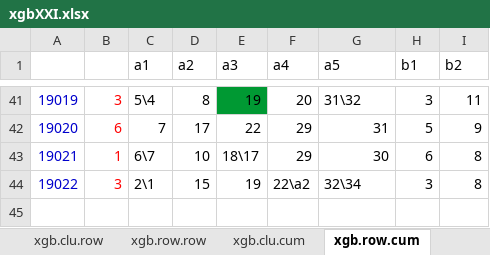
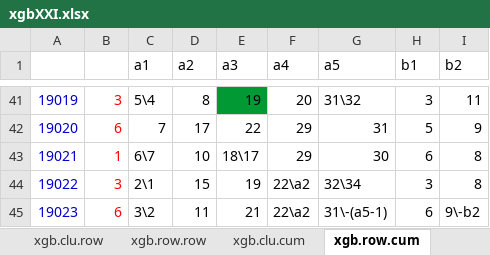
Before and after one commit to dlt-lee/dlt, an Excel workbook: xgbXXI.xlsx, sheet xgb.row.cum, drawn as a sheet; only a part is shown, gaps mark what is left out; values as stored, in another font and other column widths than the file's, no borders; charts and pictures not drawn; 7 other sheets too large or unreadable and not compared; the diff names each change by its address in the sheet, - before the commit and + after, or states it on an @@ line.

```diff
--- a/xgbXXI.xlsx (sheet xgb.row.cum)
+++ b/xgbXXI.xlsx (sheet xgb.row.cum)
+row 45: 19023 | 6 | 3\2 | 11 | 21 | 22\a2 | 31\-(a5-1) | 6 | 9\-b2
```
Also changed, not shown: sheet xgb.clu.cum, 5 other files.
